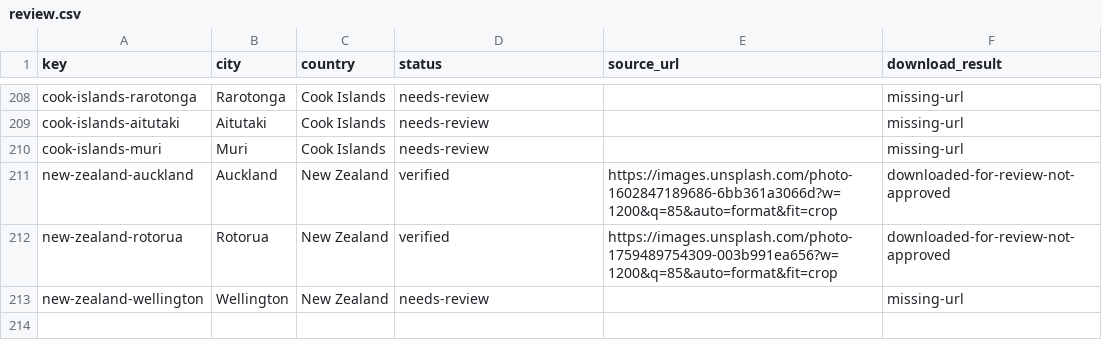
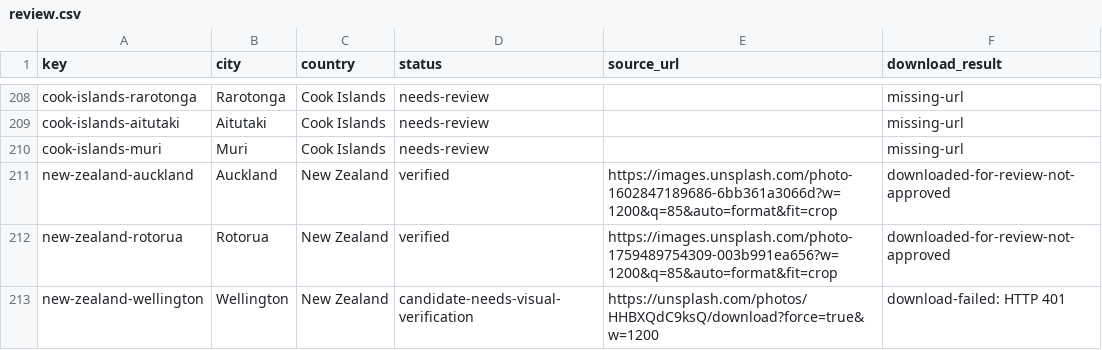
Before and after one commit to Muttanbal/tiptoe-the-world, a CSV file: photo-review/review.csv, drawn as a sheet; only a part is shown, gaps mark what is left out.

```diff
--- a/photo-review/review.csv
+++ b/photo-review/review.csv
@@ -212,2 +212,2 @@ key,city,country,status,source_url,download_result
 "new-zealand-rotorua","Rotorua","New Zealand","verified","https://images.unsplash.com/photo-1759489754309-003b991ea656?w=1200&q=85&auto=format&fit=crop","downloaded-for-review-not-approved"
-"new-zealand-wellington","Wellington","New Zealand","needs-review","","missing-url"
+"new-zealand-wellington","Wellington","New Zealand","candidate-needs-visual-verification","https://unsplash.com/photos/HHBXQdC9ksQ/download?force=true&w=1200","download-failed: HTTP 401"
```
Also changed, not shown: 7 other files.
